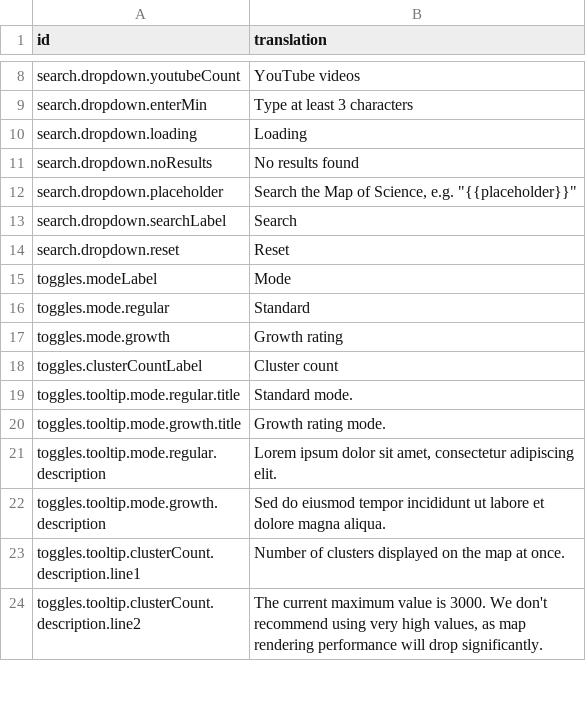
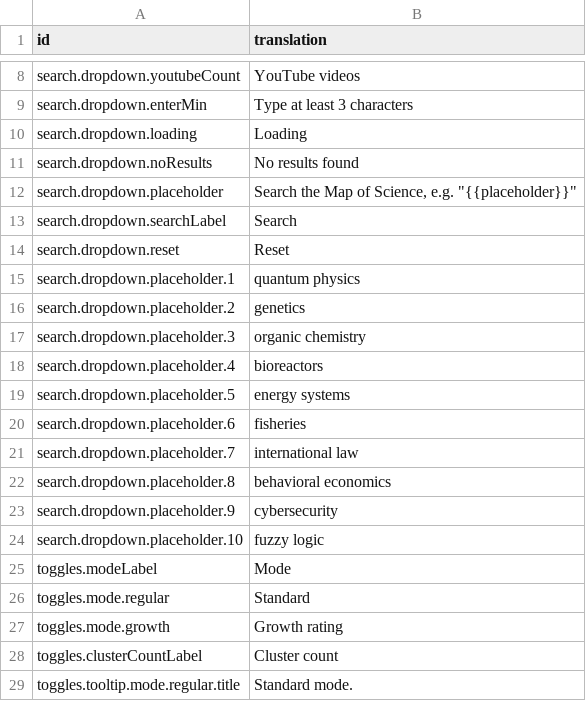
Before and after one commit to wujekbogdan/map-of-science, a TSV file: src/apps/web/asset/ui_i18n_en-US.tsv, drawn as a sheet; only a part is shown, gaps mark what is left out; the shorter side is filled out with more unchanged rows.

```diff
--- a/src/apps/web/asset/ui_i18n_en-US.tsv
+++ b/src/apps/web/asset/ui_i18n_en-US.tsv
@@ -14,2 +14,12 @@ search.dropdown.searchLabel	Search
 search.dropdown.reset	Reset
+search.dropdown.placeholder.1	quantum physics
+search.dropdown.placeholder.2	genetics
+search.dropdown.placeholder.3	organic chemistry
+search.dropdown.placeholder.4	bioreactors
+search.dropdown.placeholder.5	energy systems
+search.dropdown.placeholder.6	fisheries
+search.dropdown.placeholder.7	international law
+search.dropdown.placeholder.8	behavioral economics
+search.dropdown.placeholder.9	cybersecurity
+search.dropdown.placeholder.10	fuzzy logic
 toggles.modeLabel	Mode
```
Also changed, not shown: src/apps/web/asset/ui_i18n_pl-PL.tsv, 13 other files.
